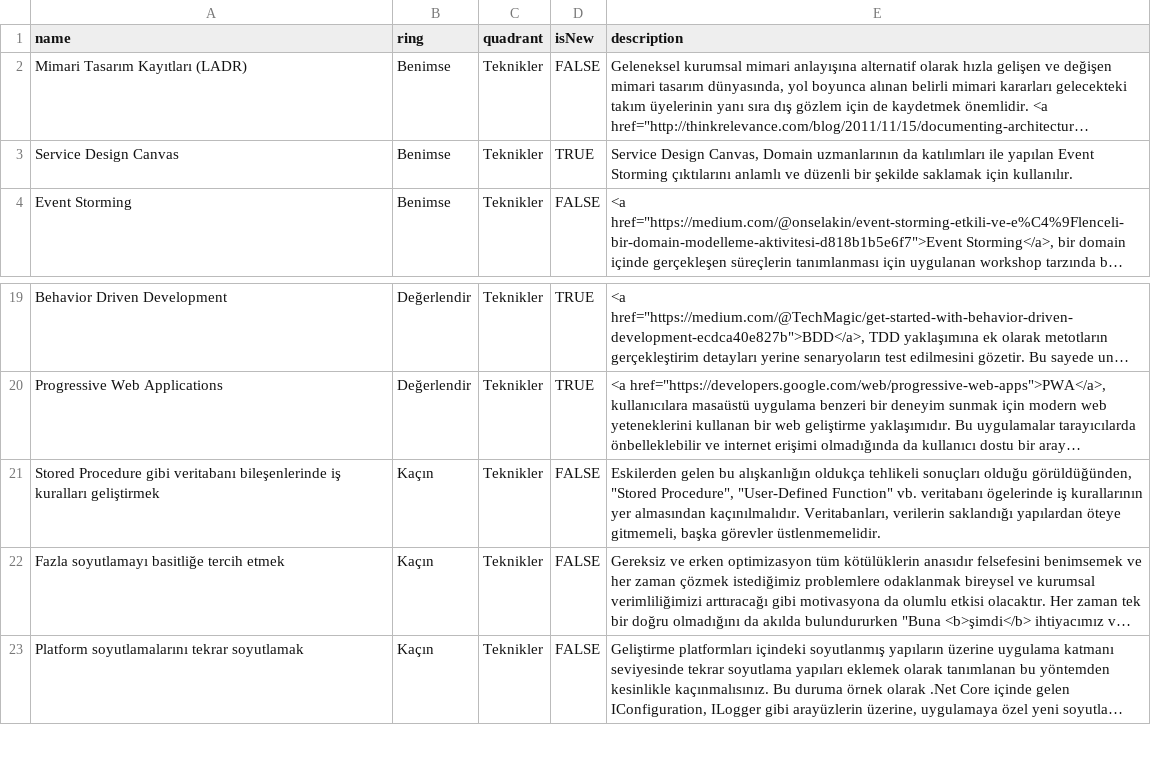
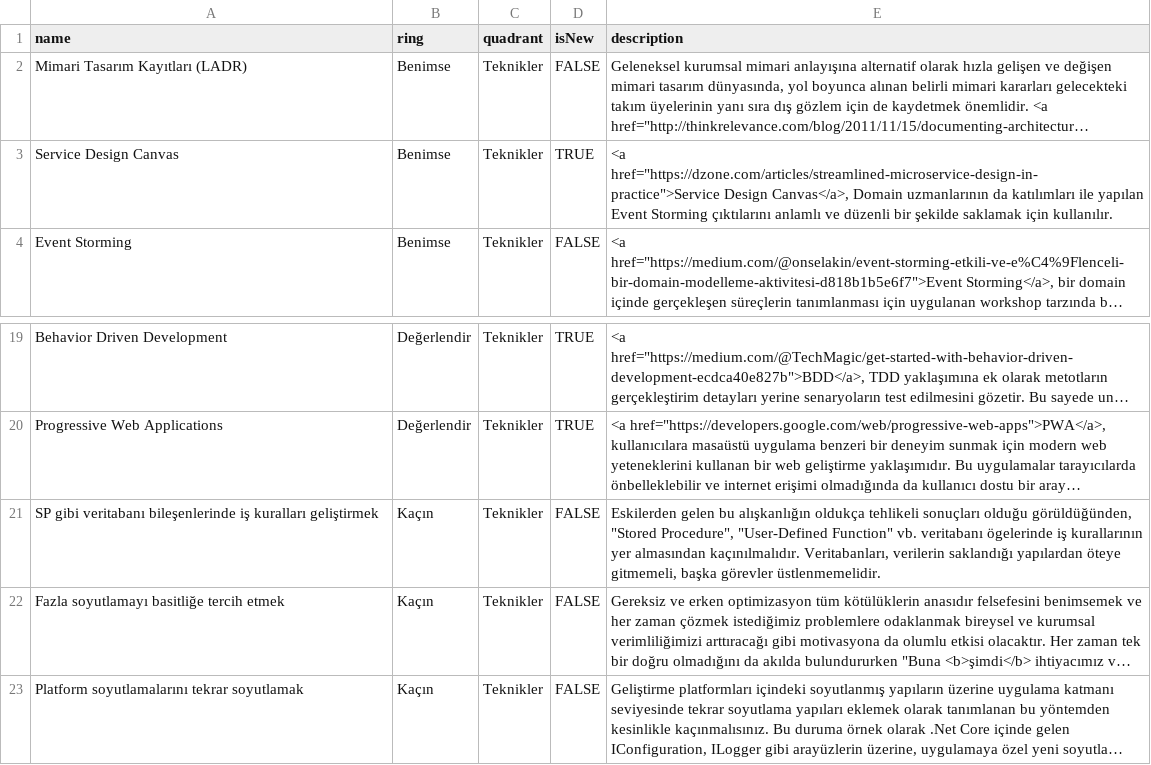
Before and after one commit to muhtalipdede/build-your-own-radar, a CSV file: src/radars/current.csv, drawn as a sheet; only a part is shown, gaps mark what is left out; long unchanged cells end in …; the diff names each change by its address in the sheet, - before the commit and + after, or states it on an @@ line.

Commit message:
update radar

```diff
--- a/src/radars/current.csv
+++ b/src/radars/current.csv
-E3 (description): Service Design Canvas, Domain uzmanlarının…
+E3 (description): <a href="https://dzone.com/articles/streamlined-microservice-design-in-practice">Service Design Canvas</a>, Domain uzmanlarının…
-A21 (name): Stored Procedure gibi veritabanı…
+A21 (name): SP gibi veritabanı…
```
